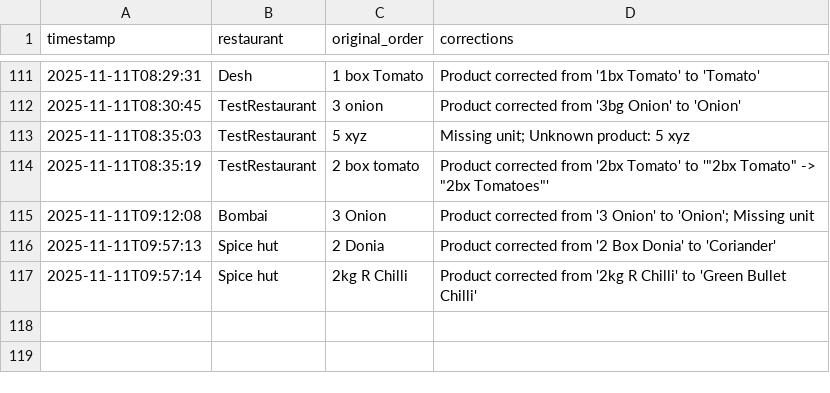
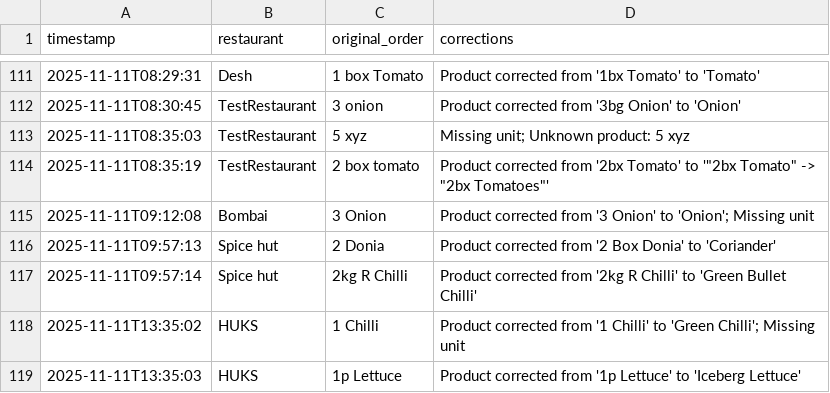
Before and after one commit to YasirC6565/OrderHub, a CSV file: corrections.csv, drawn as a sheet; only a part is shown, gaps mark what is left out; the diff names each change by its address in the sheet, - before the commit and + after, or states it on an @@ line.

```diff
--- a/corrections.csv
+++ b/corrections.csv
+row 118: 2025-11-11T13:35:02 | HUKS | 1 Chilli | Product corrected from '1 Chilli' to 'Green Chilli'; Missing unit
+row 119: 2025-11-11T13:35:03 | HUKS | 1p Lettuce | Product corrected from '1p Lettuce' to 'Iceberg Lettuce'
```
Also changed, not shown: orders.csv, 2 other files.
